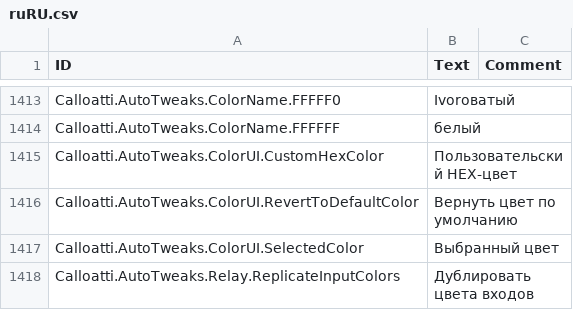
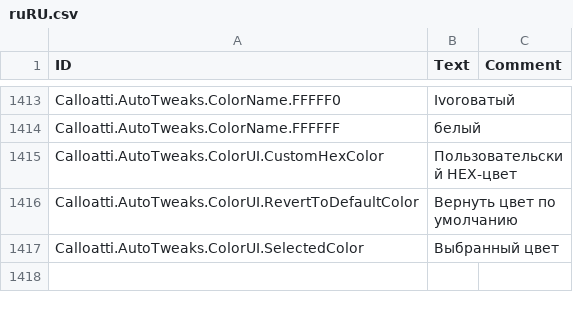
Before and after one commit to calloatti/Automation-Tweaks, a CSV file: Version-1.0/Localizations/ruRU.csv, drawn as a sheet; only a part is shown, gaps mark what is left out.

```diff
--- a/Version-1.0/Localizations/ruRU.csv
+++ b/Version-1.0/Localizations/ruRU.csv
@@ -1417,2 +1417 @@ Calloatti.AutoTweaks.ColorUI.RevertToDefaultColor,Вернуть цвет по
 Calloatti.AutoTweaks.ColorUI.SelectedColor,Выбранный цвет,
-Calloatti.AutoTweaks.Relay.ReplicateInputColors,Дублировать цвета входов,
```
Also changed, not shown: Version-1.0/Localizations/thTH.csv, Version-1.0/Localizations/ukUA.csv, 51 other files.
